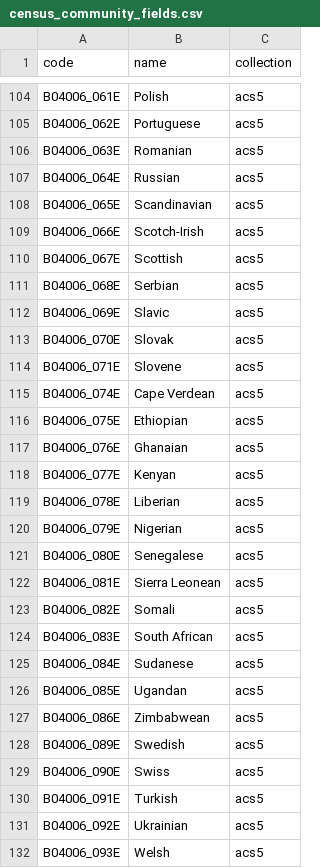
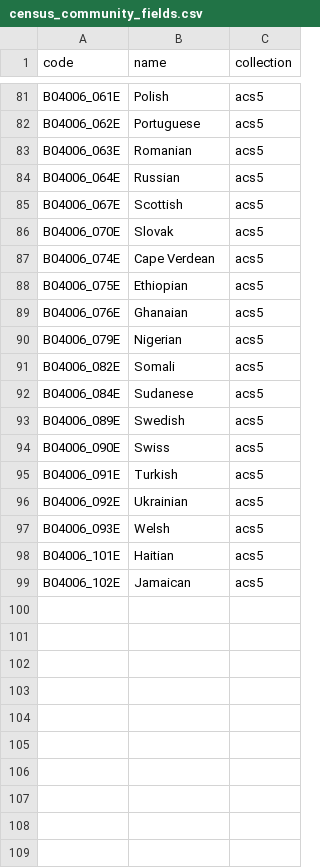
Before and after one commit to wboykinm/redlines, a CSV file: data/census_community_fields.csv, drawn as a sheet; only a part is shown, gaps mark what is left out; the shorter side is filled out with more unchanged rows; the diff covers the shown part only; the diff names each change by its address in the sheet, - before the commit and + after, or states it on an @@ line.

```diff
--- a/data/census_community_fields.csv
+++ b/data/census_community_fields.csv
-row 108: B04006_065E | Scandinavian | acs5
-row 109: B04006_066E | Scotch-Irish | acs5
-row 111: B04006_068E | Serbian | acs5
-row 112: B04006_069E | Slavic | acs5
-row 114: B04006_071E | Slovene | acs5
-row 118: B04006_077E | Kenyan | acs5
-row 119: B04006_078E | Liberian | acs5
-row 121: B04006_080E | Senegalese | acs5
-row 122: B04006_081E | Sierra Leonean | acs5
-row 124: B04006_083E | South African | acs5
-row 126: B04006_085E | Ugandan | acs5
-row 127: B04006_086E | Zimbabwean | acs5
```
Also changed, not shown: 32 removed rows elsewhere in this file, 5 other files.
